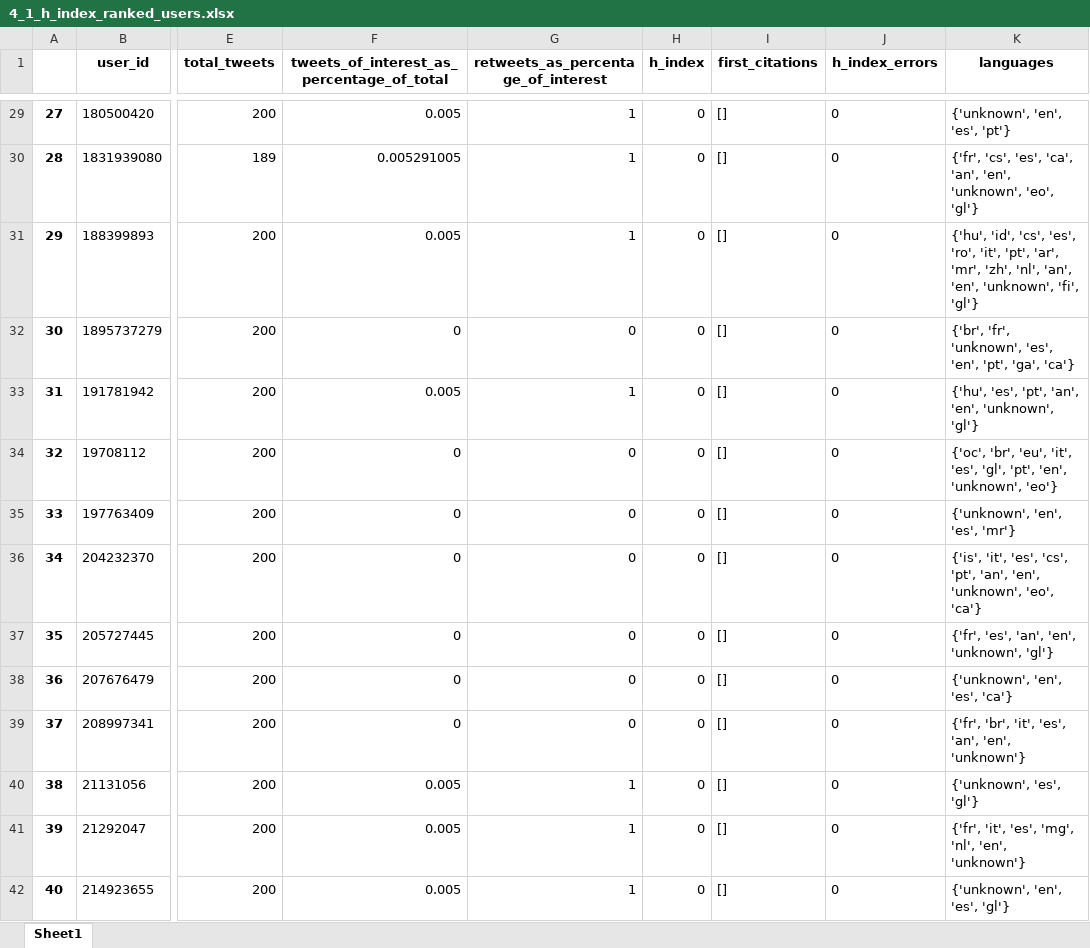
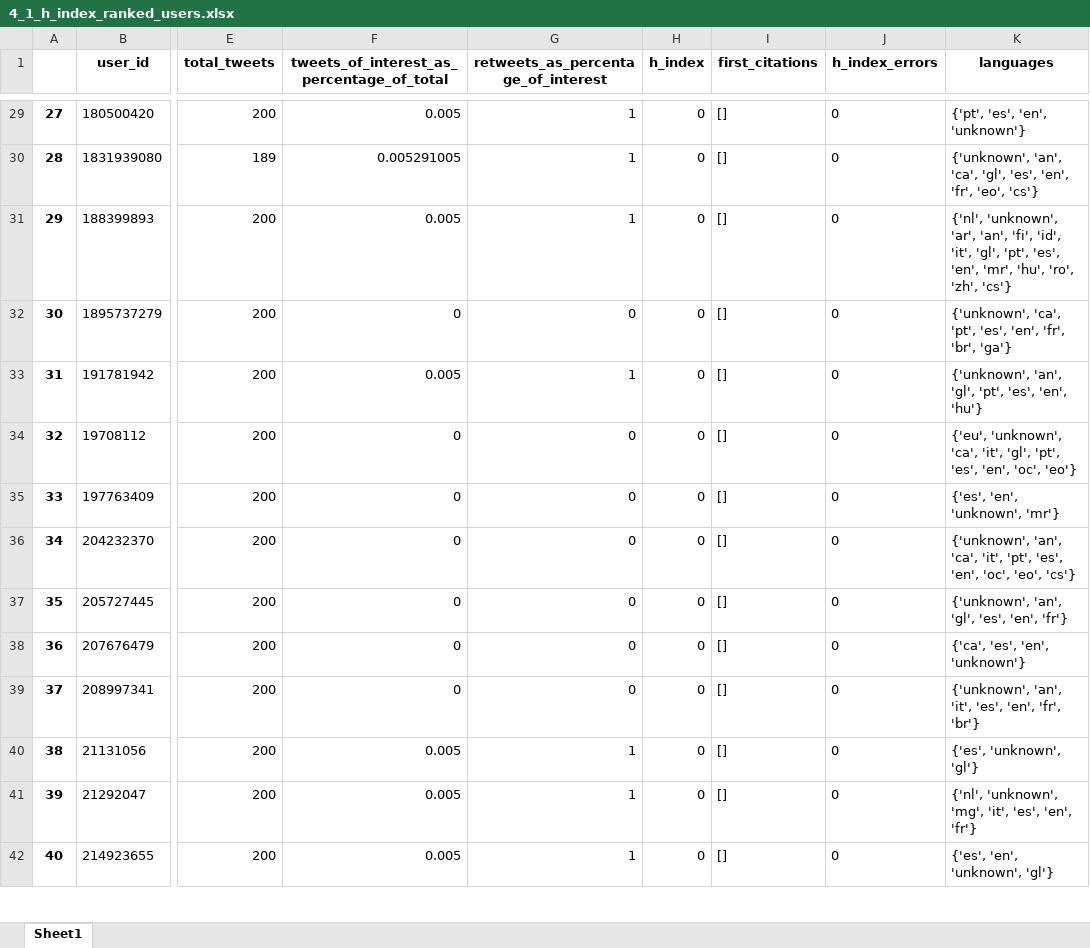
Before and after one commit to MaiteMartinez/MBITProject_Data4all, an Excel workbook: Python/tables/4_1_h_index_ranked_users.xlsx, sheet Sheet1, drawn as a sheet; only a part is shown, gaps mark what is left out; values as stored, in another font and other column widths than the file's, no borders; the diff covers the shown part only; the diff names each change by its address in the sheet, - before the commit and + after, or states it on an @@ line.

```diff
--- a/Python/tables/4_1_h_index_ranked_users.xlsx (sheet Sheet1)
+++ b/Python/tables/4_1_h_index_ranked_users.xlsx (sheet Sheet1)
-K29 (languages): {'unknown', 'en', 'es', 'pt'}
+K29 (languages): {'pt', 'es', 'en', 'unknown'}
-K30 (languages): {'fr', 'cs', 'es', 'ca', 'an', 'en', 'unknown', 'eo', 'gl'}
+K30 (languages): {'unknown', 'an', 'ca', 'gl', 'es', 'en', 'fr', 'eo', 'cs'}
-K31 (languages): {'hu', 'id', 'cs', 'es', 'ro', 'it', 'pt', 'ar', 'mr', 'zh', 'nl', 'an', 'en', 'unknown', 'fi', 'gl'}
+K31 (languages): {'nl', 'unknown', 'ar', 'an', 'fi', 'id', 'it', 'gl', 'pt', 'es', 'en', 'mr', 'hu', 'ro', 'zh', 'cs'}
-K32 (languages): {'br', 'fr', 'unknown', 'es', 'en', 'pt', 'ga', 'ca'}
+K32 (languages): {'unknown', 'ca', 'pt', 'es', 'en', 'fr', 'br', 'ga'}
-K33 (languages): {'hu', 'es', 'pt', 'an', 'en', 'unknown', 'gl'}
+K33 (languages): {'unknown', 'an', 'gl', 'pt', 'es', 'en', 'hu'}
-K34 (languages): {'oc', 'br', 'eu', 'it', 'es', 'gl', 'pt', 'en', 'unknown', 'eo'}
+K34 (languages): {'eu', 'unknown', 'ca', 'it', 'gl', 'pt', 'es', 'en', 'oc', 'eo'}
-K35 (languages): {'unknown', 'en', 'es', 'mr'}
+K35 (languages): {'es', 'en', 'unknown', 'mr'}
-K36 (languages): {'is', 'it', 'es', 'cs', 'pt', 'an', 'en', 'unknown', 'eo', 'ca'}
+K36 (languages): {'unknown', 'an', 'ca', 'it', 'pt', 'es', 'en', 'oc', 'eo', 'cs'}
-K37 (languages): {'fr', 'es', 'an', 'en', 'unknown', 'gl'}
+K37 (languages): {'unknown', 'an', 'gl', 'es', 'en', 'fr'}
-K38 (languages): {'unknown', 'en', 'es', 'ca'}
+K38 (languages): {'ca', 'es', 'en', 'unknown'}
-K39 (languages): {'fr', 'br', 'it', 'es', 'an', 'en', 'unknown'}
+K39 (languages): {'unknown', 'an', 'it', 'es', 'en', 'fr', 'br'}
-K40 (languages): {'unknown', 'es', 'gl'}
+K40 (languages): {'es', 'unknown', 'gl'}
-K41 (languages): {'fr', 'it', 'es', 'mg', 'nl', 'en', 'unknown'}
+K41 (languages): {'nl', 'unknown', 'mg', 'it', 'es', 'en', 'fr'}
-K42 (languages): {'unknown', 'en', 'es', 'gl'}
+K42 (languages): {'es', 'en', 'unknown', 'gl'}
```
Also changed, not shown: 169 edited cells elsewhere in this sheet, 17 other files.
